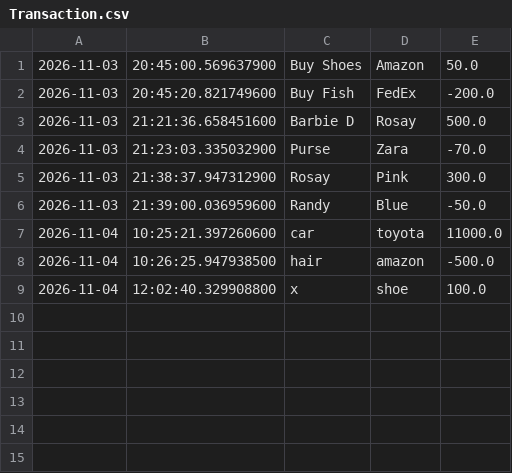
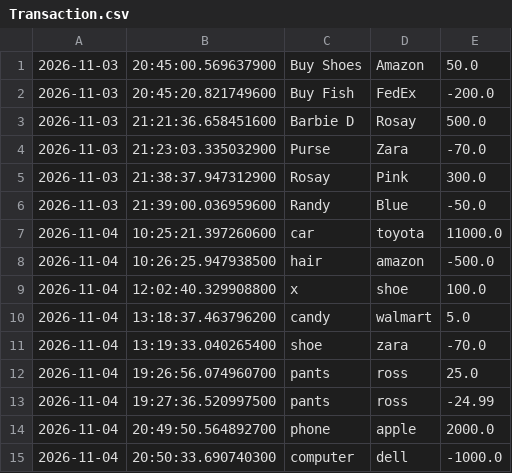
Before and after one commit to rosaparkssopse186-cpu/Bootcamp_sopse, a CSV file: CapStoneOne/src/main/resources/Transaction.csv, drawn as a sheet; the diff names each change by its address in the sheet, - before the commit and + after, or states it on an @@ line.

```diff
--- a/CapStoneOne/src/main/resources/Transaction.csv
+++ b/CapStoneOne/src/main/resources/Transaction.csv
+row 10: 2026-11-04 | 13:18:37.463796200 | candy | walmart | 5.0
+row 11: 2026-11-04 | 13:19:33.040265400 | shoe | zara | -70.0
+row 12: 2026-11-04 | 19:26:56.074960700 | pants | ross | 25.0
+row 13: 2026-11-04 | 19:27:36.520997500 | pants | ross | -24.99
+row 14: 2026-11-04 | 20:49:50.564892700 | phone | apple | 2000.0
+row 15: 2026-11-04 | 20:50:33.690740300 | computer | dell | -1000.0
```
Also changed, not shown: 2 other files.
